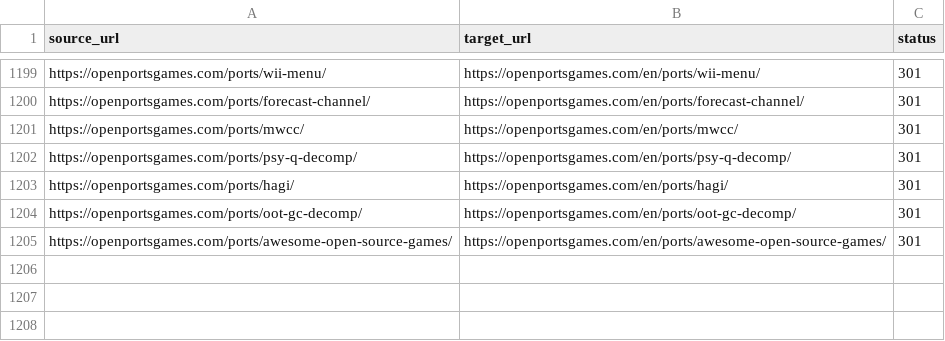
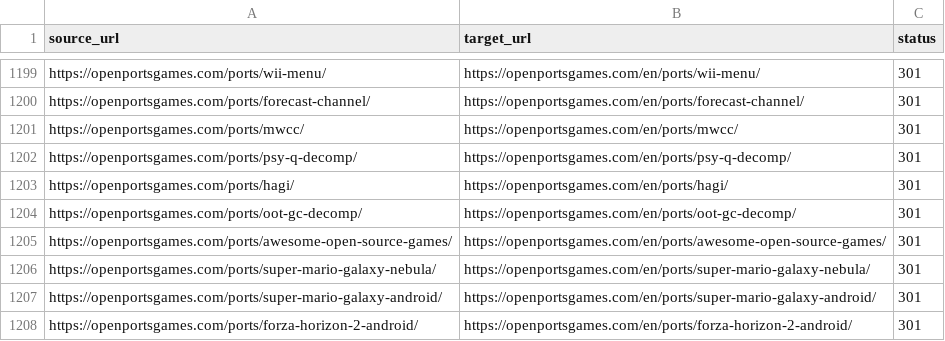
Before and after one commit to Kymie131/openportsgames, a CSV file: docs/redirects-301.csv, drawn as a sheet; only a part is shown, gaps mark what is left out.

Commit message:
feat(content): add Super Mario Galaxy (Nebula PC, Galaxy Android) and Forza Horizon 2 Android

```diff
--- a/docs/redirects-301.csv
+++ b/docs/redirects-301.csv
@@ -1205 +1205,4 @@ https://openportsgames.com/ports/oot-gc-decomp/,https://openportsgames.com/en/po
 https://openportsgames.com/ports/awesome-open-source-games/,https://openportsgames.com/en/ports/awesome-open-source-games/,301
+https://openportsgames.com/ports/super-mario-galaxy-nebula/,https://openportsgames.com/en/ports/super-mario-galaxy-nebula/,301
+https://openportsgames.com/ports/super-mario-galaxy-android/,https://openportsgames.com/en/ports/super-mario-galaxy-android/,301
+https://openportsgames.com/ports/forza-horizon-2-android/,https://openportsgames.com/en/ports/forza-horizon-2-android/,301
```
Also changed, not shown: 5 other files.
